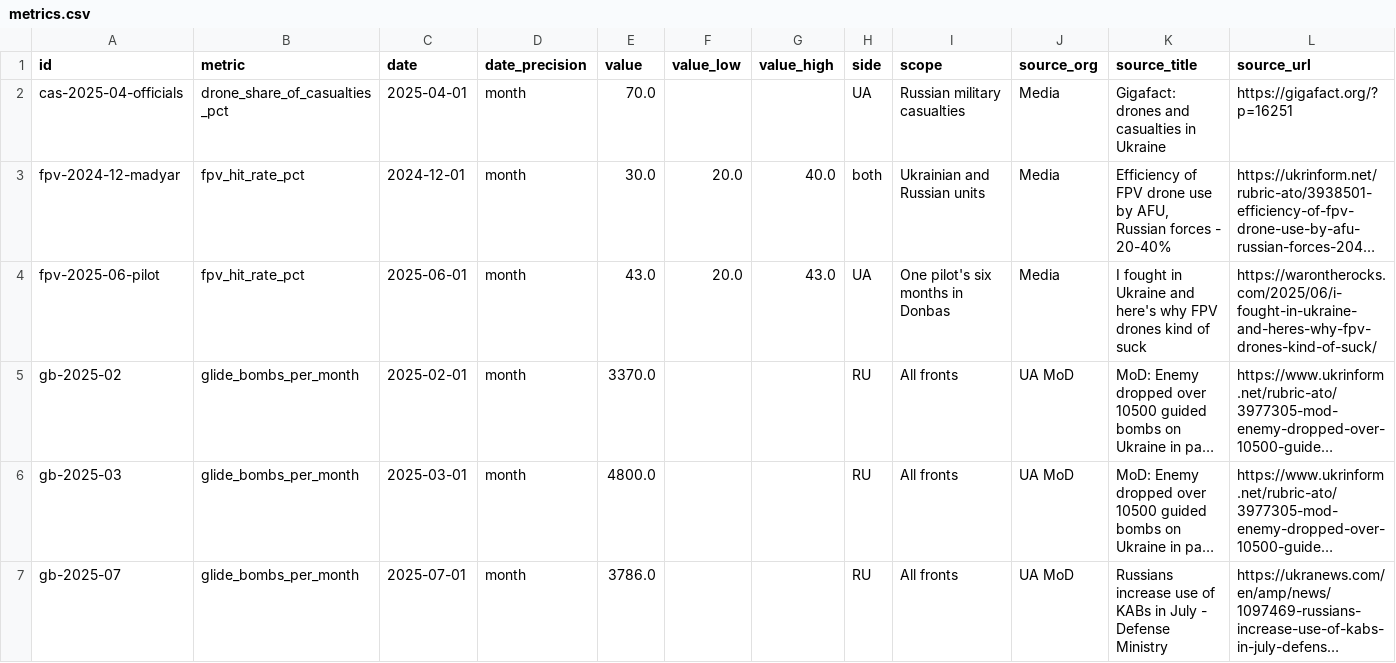
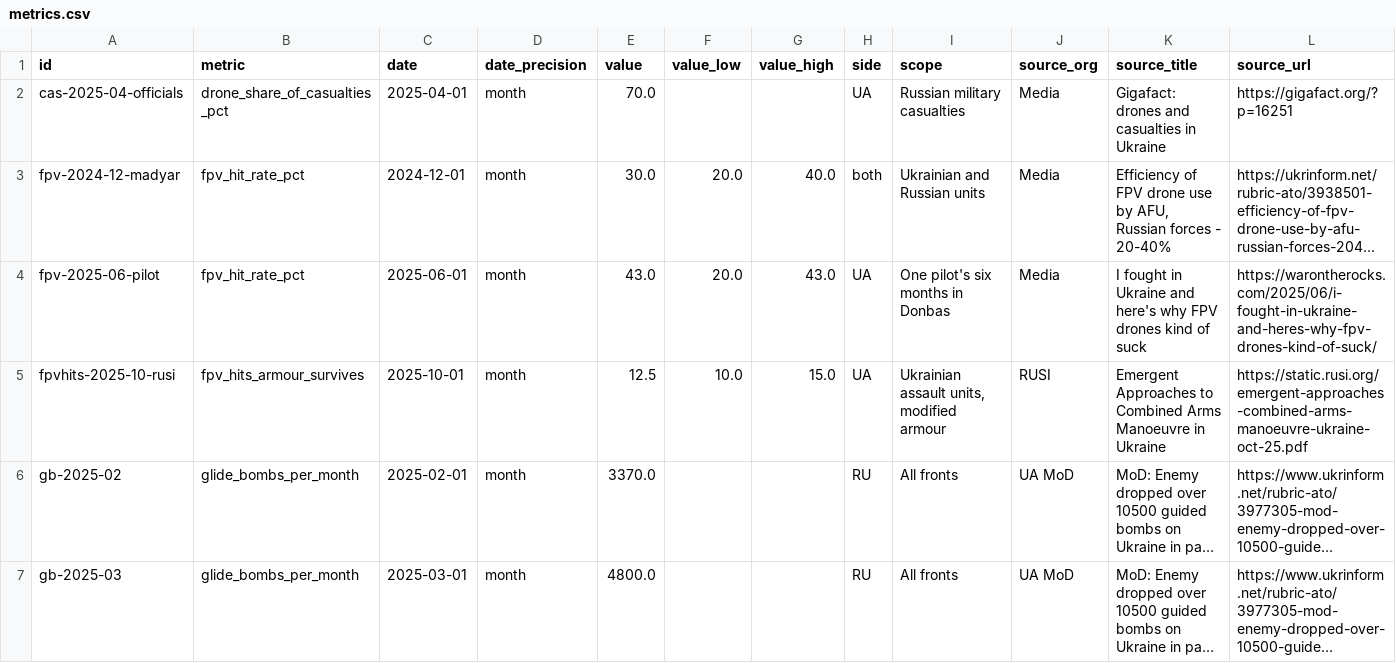
Before and after one commit to WillBillWall/generative-ai-for-beginners, a CSV file: osint-dashboard/data/processed/metrics.csv, drawn as a sheet; only a part is shown; the shorter side is filled out with more unchanged rows; long unchanged cells end in …; rows hold the shown columns only; the diff covers the shown part only; the diff names each change by its address in the sheet, - before the commit and + after, or states it on an @@ line.

```diff
--- a/osint-dashboard/data/processed/metrics.csv
+++ b/osint-dashboard/data/processed/metrics.csv
+row 5: fpvhits-2025-10-rusi | fpv_hits_armour_survives | 2025-10-01 | month | 12.5 | 10.0 | 15.0 | UA | Ukrainian assault units, modified armour | RUSI | Emergent Approaches to Combined Arms Manoeuvre in Ukraine | https://static.rusi.org/emergent-approaches-combined-arms-manoeuvre-ukraine-oct-25.pdf
```
Also changed, not shown: 1 added row elsewhere in this file, osint-dashboard/data/processed/adaptation.csv, osint-dashboard/data/processed/shift_points.csv, 9 other files.
